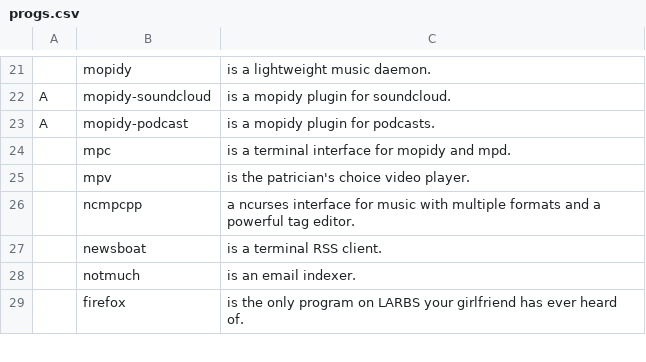
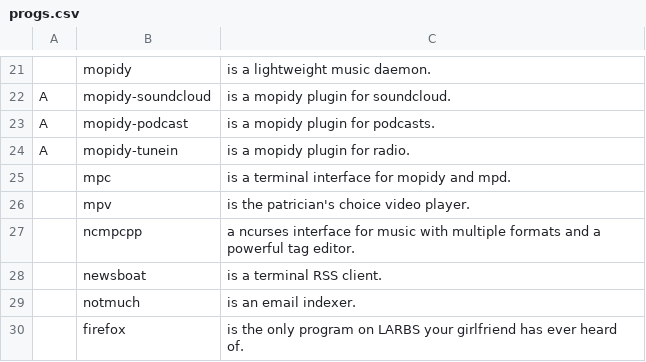
Before and after one commit to DubitoSystems/LARBS, a CSV file: archdwm/progs.csv, drawn as a sheet; only a part is shown, gaps mark what is left out; the diff names each change by its address in the sheet, - before the commit and + after, or states it on an @@ line.

Commit message:
Added mopidy-tunein
mopidy radio plugin

```diff
--- a/archdwm/progs.csv
+++ b/archdwm/progs.csv
+row 24: A | mopidy-tunein | is a mopidy plugin for radio.
```
